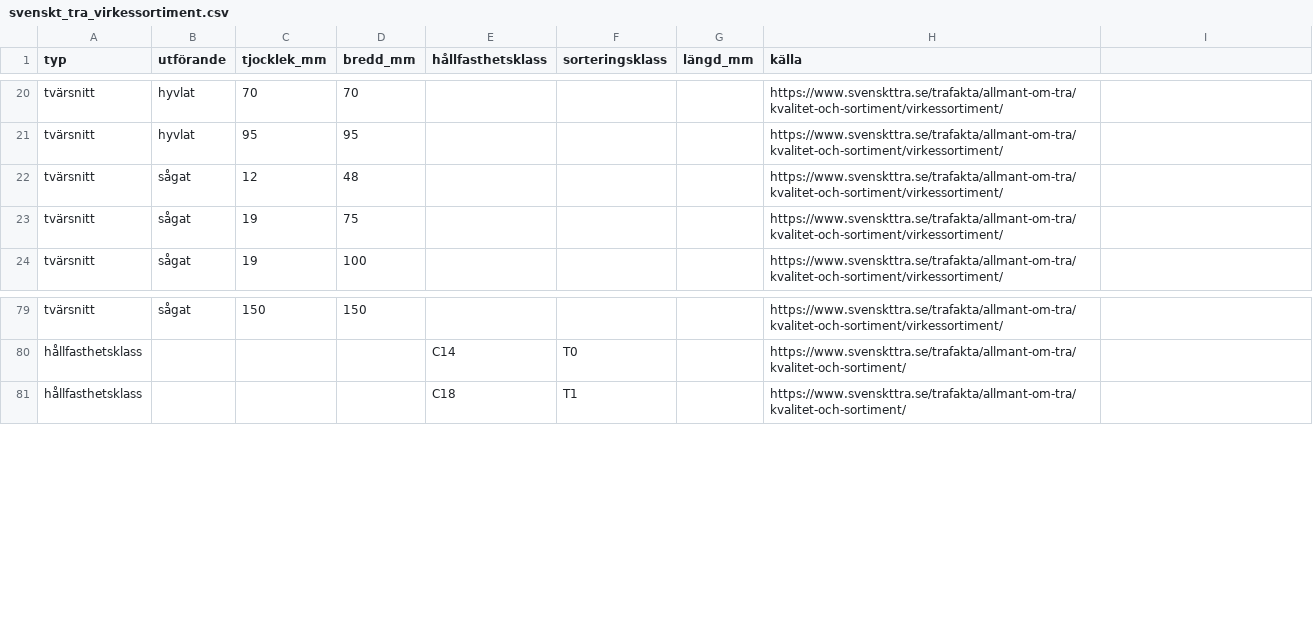
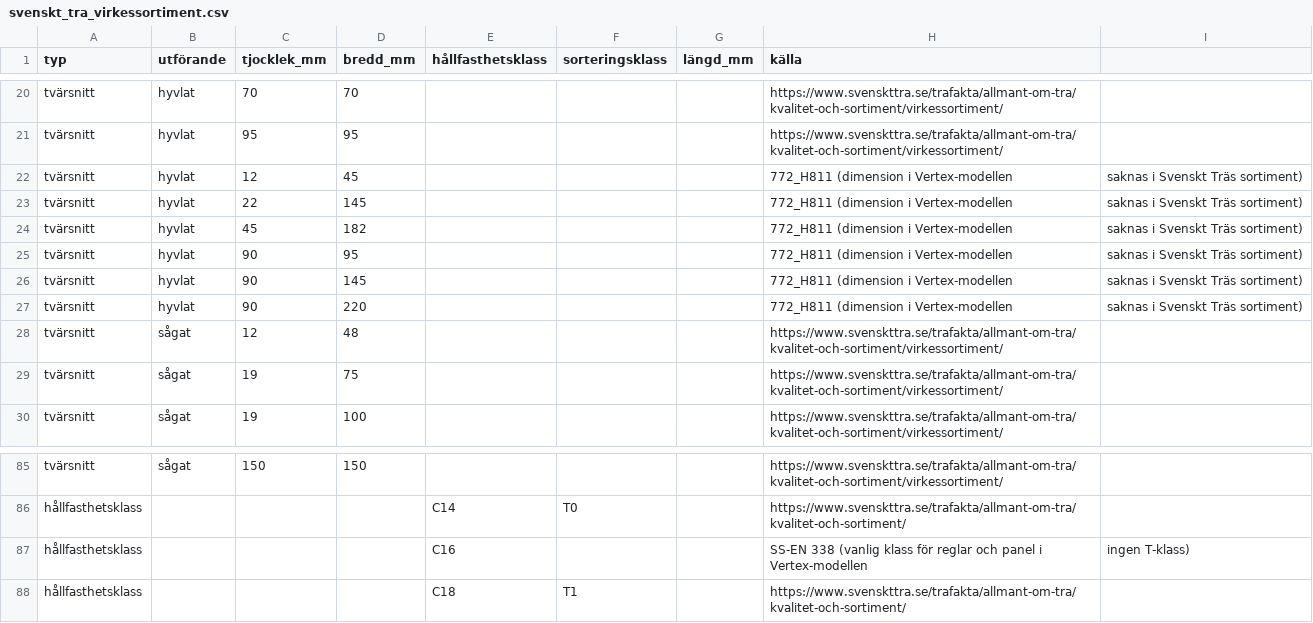
Before and after one commit to IT-HUSET/oregrund_2, a CSV file: src/domain/1dcutting/svenskt_tra_virkessortiment.csv, drawn as a sheet; only a part is shown, gaps mark what is left out.

```diff
--- a/src/domain/1dcutting/svenskt_tra_virkessortiment.csv
+++ b/src/domain/1dcutting/svenskt_tra_virkessortiment.csv
@@ -21,2 +21,8 @@ tvärsnitt;hyvlat;70;70;;;;https://www.svenskttra.se/trafakta/allmant-om-tra/kva
 tvärsnitt;hyvlat;95;95;;;;https://www.svenskttra.se/trafakta/allmant-om-tra/kvalitet-och-sortiment/virkessortiment/
+tvärsnitt;hyvlat;12;45;;;;772_H811 (dimension i Vertex-modellen; saknas i Svenskt Träs sortiment)
+tvärsnitt;hyvlat;22;145;;;;772_H811 (dimension i Vertex-modellen; saknas i Svenskt Träs sortiment)
+tvärsnitt;hyvlat;45;182;;;;772_H811 (dimension i Vertex-modellen; saknas i Svenskt Träs sortiment)
+tvärsnitt;hyvlat;90;95;;;;772_H811 (dimension i Vertex-modellen; saknas i Svenskt Träs sortiment)
+tvärsnitt;hyvlat;90;145;;;;772_H811 (dimension i Vertex-modellen; saknas i Svenskt Träs sortiment)
+tvärsnitt;hyvlat;90;220;;;;772_H811 (dimension i Vertex-modellen; saknas i Svenskt Träs sortiment)
 tvärsnitt;sågat;12;48;;;;https://www.svenskttra.se/trafakta/allmant-om-tra/kvalitet-och-sortiment/virkessortiment/
@@ -80,2 +86,3 @@ tvärsnitt;sågat;150;150;;;;https://www.svenskttra.se/trafakta/allmant-om-tra/k
 hållfasthetsklass;;;;C14;T0;;https://www.svenskttra.se/trafakta/allmant-om-tra/kvalitet-och-sortiment/
+hållfasthetsklass;;;;C16;;;SS-EN 338 (vanlig klass för reglar och panel i Vertex-modellen; ingen T-klass)
 hållfasthetsklass;;;;C18;T1;;https://www.svenskttra.se/trafakta/allmant-om-tra/kvalitet-och-sortiment/
```
Also changed, not shown: 5 other files.
